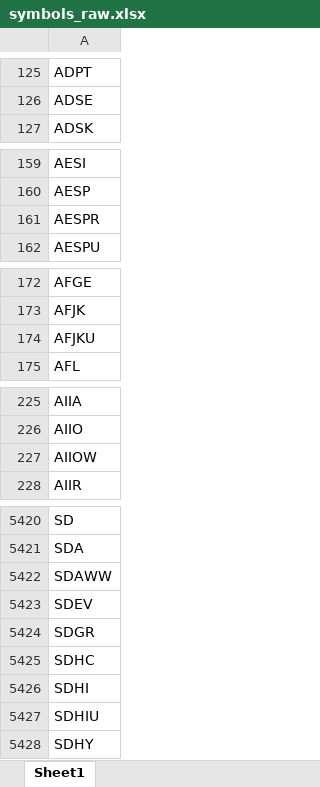
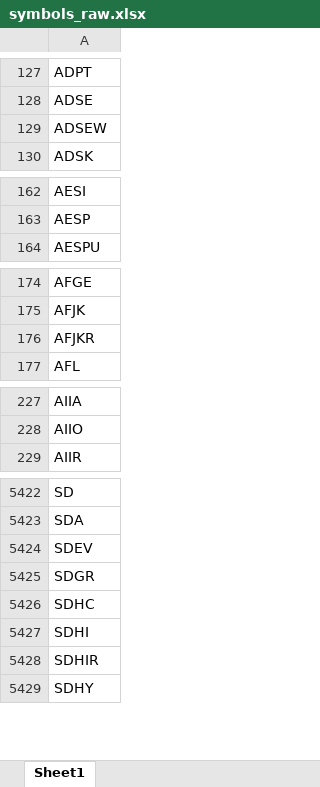
Before and after one commit to Kira11-ja/macd-scanner, an Excel workbook: results/symbols_raw.xlsx, sheet Sheet1, drawn as a sheet; only a part is shown, gaps mark what is left out; values as stored, in another font and other column widths than the file's, no borders; removed rows and columns are numbered as before the commit, all else as after; the diff covers the shown part only; the diff names each change by its address in the sheet, - before the commit and + after, or states it on an @@ line.

```diff
--- a/results/symbols_raw.xlsx (sheet Sheet1)
+++ b/results/symbols_raw.xlsx (sheet Sheet1)
+row 129: ADSEW
-row 161: AESPR
-A176: AFJKU
+A176: AFJKR
-row 227: AIIOW
-row 5422: SDAWW
-A5428: SDHIU
+A5428: SDHIR
```
Also changed, not shown: 50 added rows, 45 removed rows and 2 edited cells elsewhere in this sheet, 1 other file.
